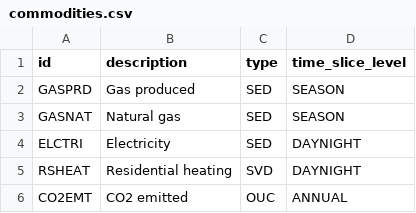
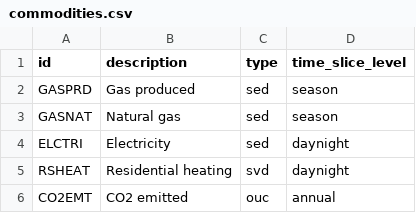
Before and after one commit to EnergySystemsModellingLab/MUSE_2.0, a CSV file: examples/simple/commodities.csv, drawn as a sheet.

Commit message:
Use consistent casing for enum-type fields in CSV files
As discussed in #120, we are not currently consistent in whether CSV column values are in lowercase (e.g. `limit_type`) or uppercase (e.g. `time_slice_level`). Let's be consistent throughout and just use lowercase everywhere.

While this won't affect the code as case will be normalised when reading in these values, we will want to have a policy for the sake of the example model(s) and documentation.

Closes #120.

```diff
--- a/examples/simple/commodities.csv
+++ b/examples/simple/commodities.csv
@@ -1,6 +1,6 @@
 id,description,type,time_slice_level
-GASPRD,Gas produced,SED,SEASON
-GASNAT,Natural gas,SED,SEASON
-ELCTRI,Electricity,SED,DAYNIGHT
-RSHEAT,Residential heating,SVD,DAYNIGHT
-CO2EMT,CO2 emitted,OUC,ANNUAL
+GASPRD,Gas produced,sed,season
+GASNAT,Natural gas,sed,season
+ELCTRI,Electricity,sed,daynight
+RSHEAT,Residential heating,svd,daynight
+CO2EMT,CO2 emitted,ouc,annual
```
Also changed, not shown: examples/simple/process_availabilities.csv, 2 other files.
